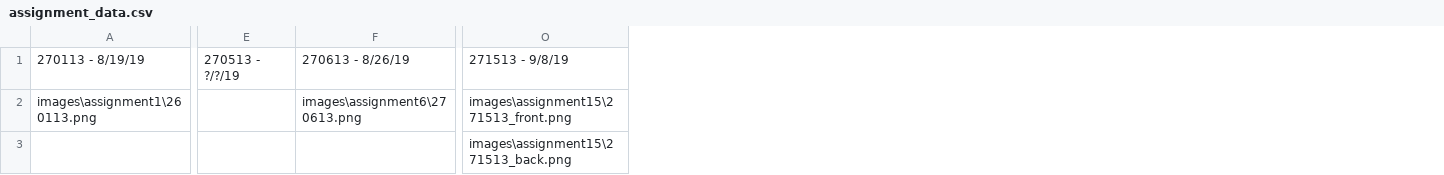
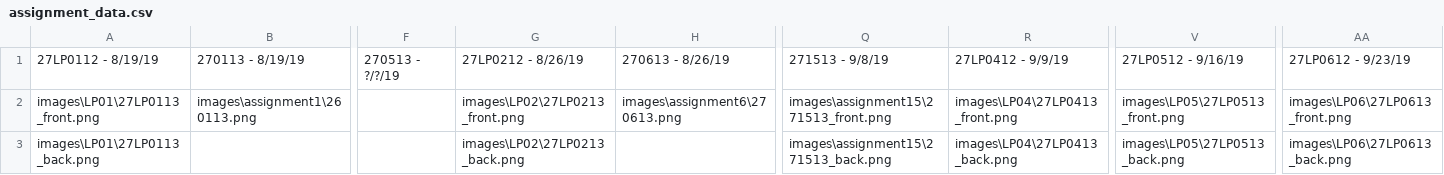
Before and after one commit to siddn/cgt-163-projects, a CSV file: scripts/res/assignment_data.csv, drawn as a sheet; only a part is shown, gaps mark what is left out; the diff names each change by its address in the sheet, - before the commit and + after, or states it on an @@ line.

```diff
--- a/scripts/res/assignment_data.csv
+++ b/scripts/res/assignment_data.csv
+column A, rows 1-3: 27LP0112 - 8/19/19 | images\LP01\27LP0113_front.png | images\LP01\27LP0113_back.png
+column G, rows 1-3: 27LP0212 - 8/26/19 | images\LP02\27LP0213_front.png | images\LP02\27LP0213_back.png
+column R, rows 1-3: 27LP0412 - 9/9/19 | images\LP04\27LP0413_front.png | images\LP04\27LP0413_back.png
+column V, rows 1-3: 27LP0512 - 9/16/19 | images\LP05\27LP0513_front.png | images\LP05\27LP0513_back.png
+column AA, rows 1-3: 27LP0612 - 9/23/19 | images\LP06\27LP0613_front.png | images\LP06\27LP0613_back.png
```
Also changed, not shown: 48 other files.
